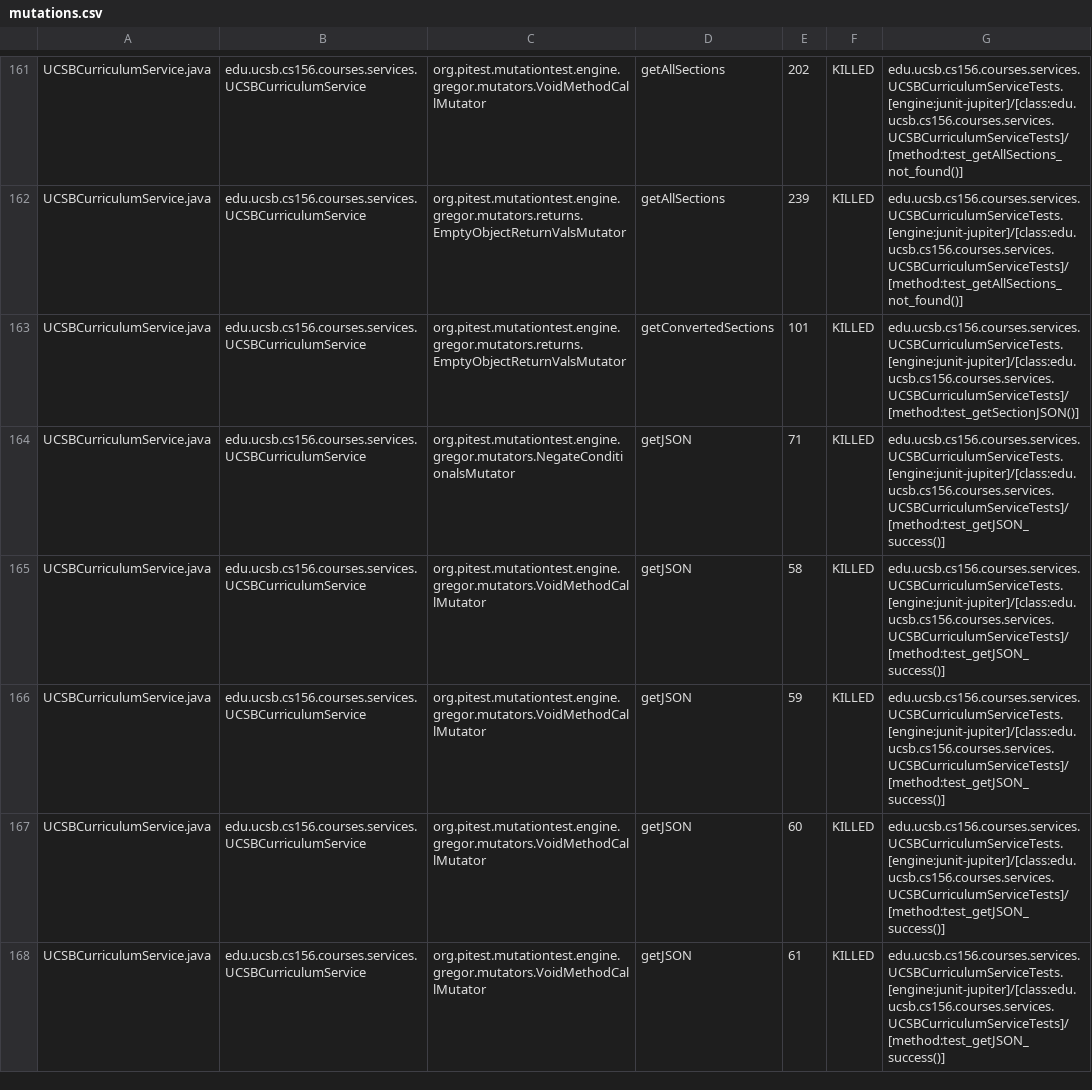
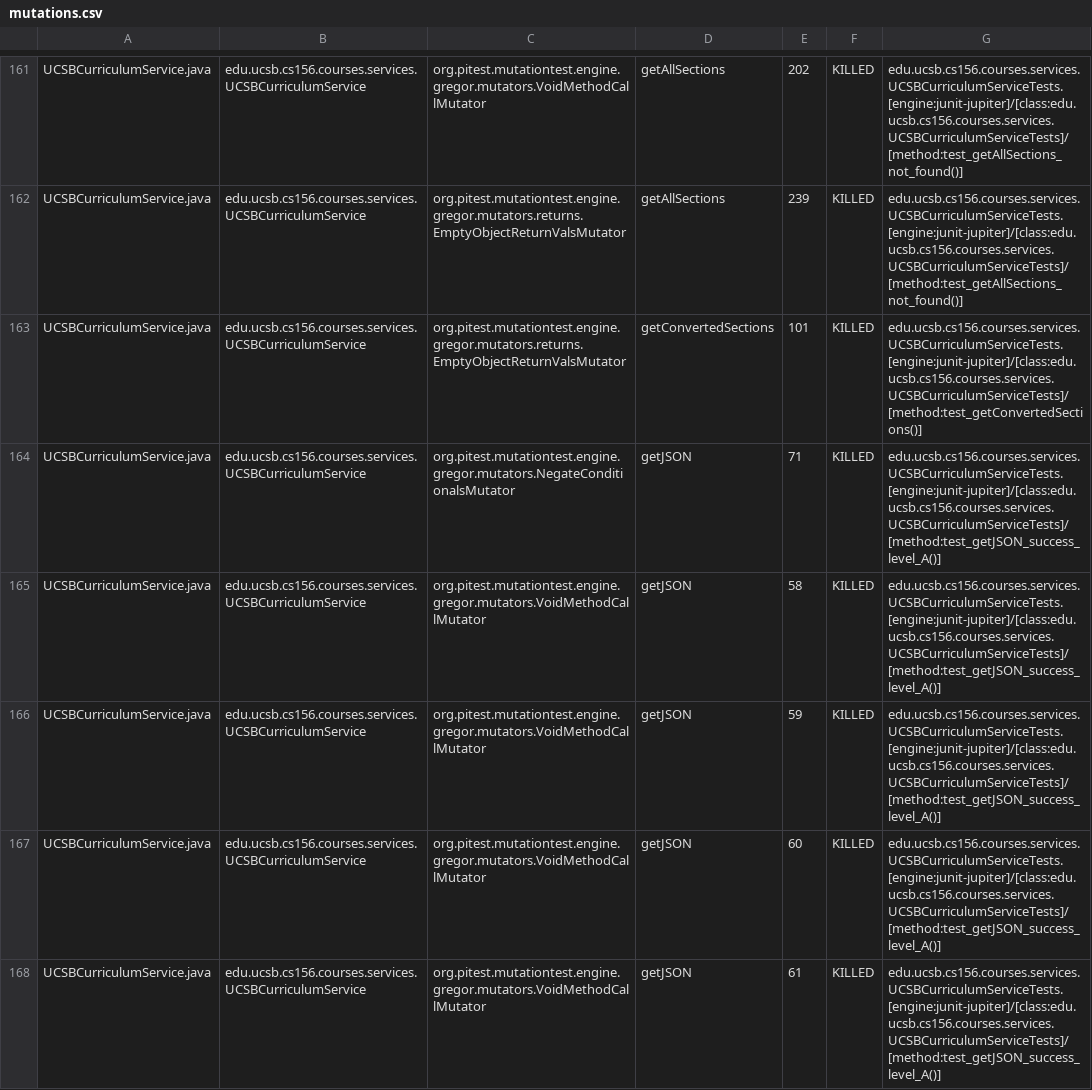
Before and after one commit to ucsb-cs156-w24/proj-courses-w24-5pm-4, a CSV file: prs/33/pitest/mutations.csv, drawn as a sheet; only a part is shown, gaps mark what is left out; the diff covers the shown part only.

Commit message:
Deploying to gh-pages from @ ucsb-cs156-w24/proj-courses-w24-5pm-4@5970648b80dafefe70e5b549e2745044cc286820 🚀

```diff
--- a/prs/33/pitest/mutations.csv
+++ b/prs/33/pitest/mutations.csv
@@ -162,7 +162,7 @@ UCSBCurriculumService.java,edu.ucsb.cs156.courses.services.UCSBCurriculumService
 UCSBCurriculumService.java,edu.ucsb.cs156.courses.services.UCSBCurriculumService,org.pitest.mutationtest.engine.gregor.mutators.returns.EmptyObjectReturnValsMutator,getAllSections,239,KILLED,edu.ucsb.cs156.courses.services.UCSBCurriculumServiceTests.[engine:junit-jupiter]/[class:edu.ucsb.cs156.courses.services.UCSBCurriculumServiceTests]/[method:test_getAllSections_not_found()]
-UCSBCurriculumService.java,edu.ucsb.cs156.courses.services.UCSBCurriculumService,org.pitest.mutationtest.engine.gregor.mutators.returns.EmptyObjectReturnValsMutator,getConvertedSections,101,KILLED,edu.ucsb.cs156.courses.services.UCSBCurriculumServiceTests.[engine:junit-jupiter]/[class:edu.ucsb.cs156.courses.services.UCSBCurriculumServiceTests]/[method:test_getSectionJSON()]
-UCSBCurriculumService.java,edu.ucsb.cs156.courses.services.UCSBCurriculumService,org.pitest.mutationtest.engine.gregor.mutators.NegateConditionalsMutator,getJSON,71,KILLED,edu.ucsb.cs156.courses.services.UCSBCurriculumServiceTests.[engine:junit-jupiter]/[class:edu.ucsb.cs156.courses.services.UCSBCurriculumServiceTests]/[method:test_getJSON_success()]
-UCSBCurriculumService.java,edu.ucsb.cs156.courses.services.UCSBCurriculumService,org.pitest.mutationtest.engine.gregor.mutators.VoidMethodCallMutator,getJSON,58,KILLED,edu.ucsb.cs156.courses.services.UCSBCurriculumServiceTests.[engine:junit-jupiter]/[class:edu.ucsb.cs156.courses.services.UCSBCurriculumServiceTests]/[method:test_getJSON_success()]
-UCSBCurriculumService.java,edu.ucsb.cs156.courses.services.UCSBCurriculumService,org.pitest.mutationtest.engine.gregor.mutators.VoidMethodCallMutator,getJSON,59,KILLED,edu.ucsb.cs156.courses.services.UCSBCurriculumServiceTests.[engine:junit-jupiter]/[class:edu.ucsb.cs156.courses.services.UCSBCurriculumServiceTests]/[method:test_getJSON_success()]
-UCSBCurriculumService.java,edu.ucsb.cs156.courses.services.UCSBCurriculumService,org.pitest.mutationtest.engine.gregor.mutators.VoidMethodCallMutator,getJSON,60,KILLED,edu.ucsb.cs156.courses.services.UCSBCurriculumServiceTests.[engine:junit-jupiter]/[class:edu.ucsb.cs156.courses.services.UCSBCurriculumServiceTests]/[method:test_getJSON_success()]
-UCSBCurriculumService.java,edu.ucsb.cs156.courses.services.UCSBCurriculumService,org.pitest.mutationtest.engine.gregor.mutators.VoidMethodCallMutator,getJSON,61,KILLED,edu.ucsb.cs156.courses.services.UCSBCurriculumServiceTests.[engine:junit-jupiter]/[class:edu.ucsb.cs156.courses.services.UCSBCurriculumServiceTests]/[method:test_getJSON_success()]
+UCSBCurriculumService.java,edu.ucsb.cs156.courses.services.UCSBCurriculumService,org.pitest.mutationtest.engine.gregor.mutators.returns.EmptyObjectReturnValsMutator,getConvertedSections,101,KILLED,edu.ucsb.cs156.courses.services.UCSBCurriculumServiceTests.[engine:junit-jupiter]/[class:edu.ucsb.cs156.courses.services.UCSBCurriculumServiceTests]/[method:test_getConvertedSections()]
+UCSBCurriculumService.java,edu.ucsb.cs156.courses.services.UCSBCurriculumService,org.pitest.mutationtest.engine.gregor.mutators.NegateConditionalsMutator,getJSON,71,KILLED,edu.ucsb.cs156.courses.services.UCSBCurriculumServiceTests.[engine:junit-jupiter]/[class:edu.ucsb.cs156.courses.services.UCSBCurriculumServiceTests]/[method:test_getJSON_success_level_A()]
+UCSBCurriculumService.java,edu.ucsb.cs156.courses.services.UCSBCurriculumService,org.pitest.mutationtest.engine.gregor.mutators.VoidMethodCallMutator,getJSON,58,KILLED,edu.ucsb.cs156.courses.services.UCSBCurriculumServiceTests.[engine:junit-jupiter]/[class:edu.ucsb.cs156.courses.services.UCSBCurriculumServiceTests]/[method:test_getJSON_success_level_A()]
+UCSBCurriculumService.java,edu.ucsb.cs156.courses.services.UCSBCurriculumService,org.pitest.mutationtest.engine.gregor.mutators.VoidMethodCallMutator,getJSON,59,KILLED,edu.ucsb.cs156.courses.services.UCSBCurriculumServiceTests.[engine:junit-jupiter]/[class:edu.ucsb.cs156.courses.services.UCSBCurriculumServiceTests]/[method:test_getJSON_success_level_A()]
+UCSBCurriculumService.java,edu.ucsb.cs156.courses.services.UCSBCurriculumService,org.pitest.mutationtest.engine.gregor.mutators.VoidMethodCallMutator,getJSON,60,KILLED,edu.ucsb.cs156.courses.services.UCSBCurriculumServiceTests.[engine:junit-jupiter]/[class:edu.ucsb.cs156.courses.services.UCSBCurriculumServiceTests]/[method:test_getJSON_success_level_A()]
+UCSBCurriculumService.java,edu.ucsb.cs156.courses.services.UCSBCurriculumService,org.pitest.mutationtest.engine.gregor.mutators.VoidMethodCallMutator,getJSON,61,KILLED,edu.ucsb.cs156.courses.services.UCSBCurriculumServiceTests.[engine:junit-jupiter]/[class:edu.ucsb.cs156.courses.services.UCSBCurriculumServiceTests]/[method:test_getJSON_success_level_A()]
```
Also changed, not shown: 1 added row, 1 removed row and 104 edited cells elsewhere in this file, 39 other files.
